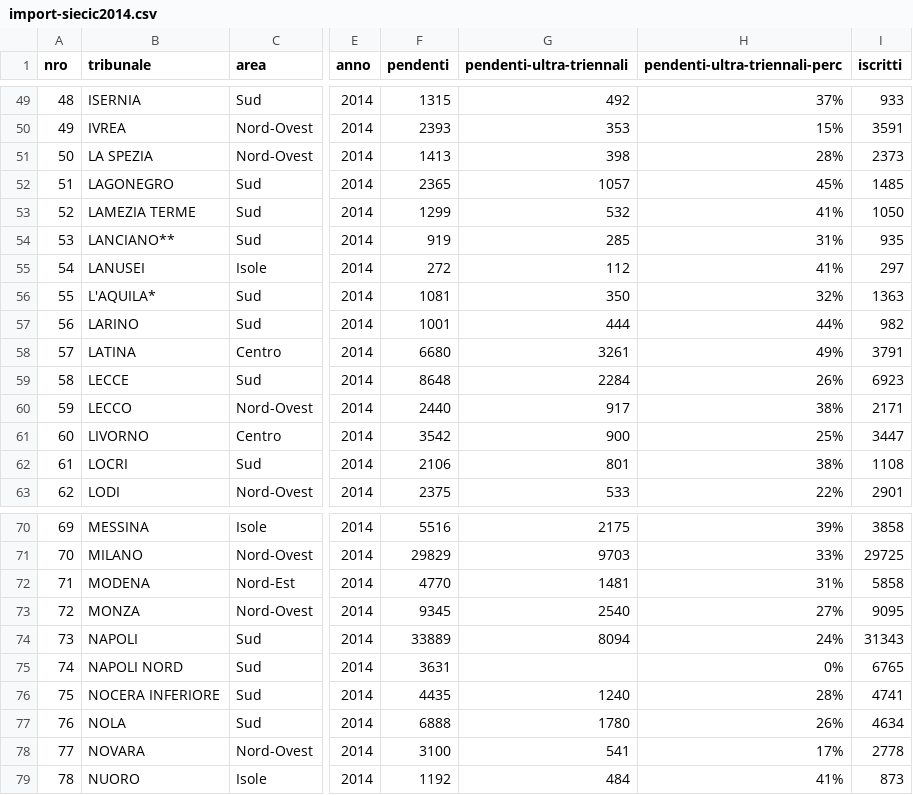
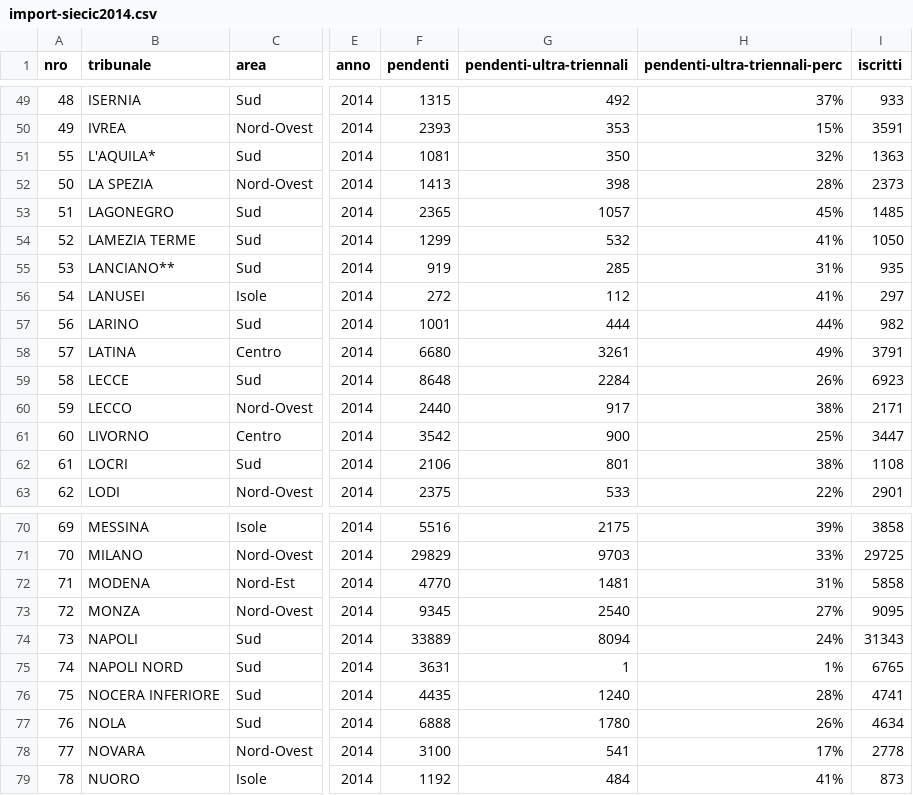
Before and after one commit to mgarriga/charts-tribunali, a CSV file: import-siecic2014.csv, drawn as a sheet; only a part is shown, gaps mark what is left out; the diff names each change by its address in the sheet, - before the commit and + after, or states it on an @@ line.

Commit message:
Support for UT (Ultra-triennale) indicators: UTInterannuale, UTSuPendenti. Mean, median and mode. Minor fixes

```diff
--- a/import-siecic2014.csv
+++ b/import-siecic2014.csv
@@ row 56 moved to row 51: 55 @@
-G75 (pendenti-ultra-triennali): (empty)
+G75 (pendenti-ultra-triennali): 1
-H75 (pendenti-ultra-triennali-perc): 0%
+H75 (pendenti-ultra-triennali-perc): 1%
```
Also changed, not shown: import-siecic2013.csv, 7 other files.
